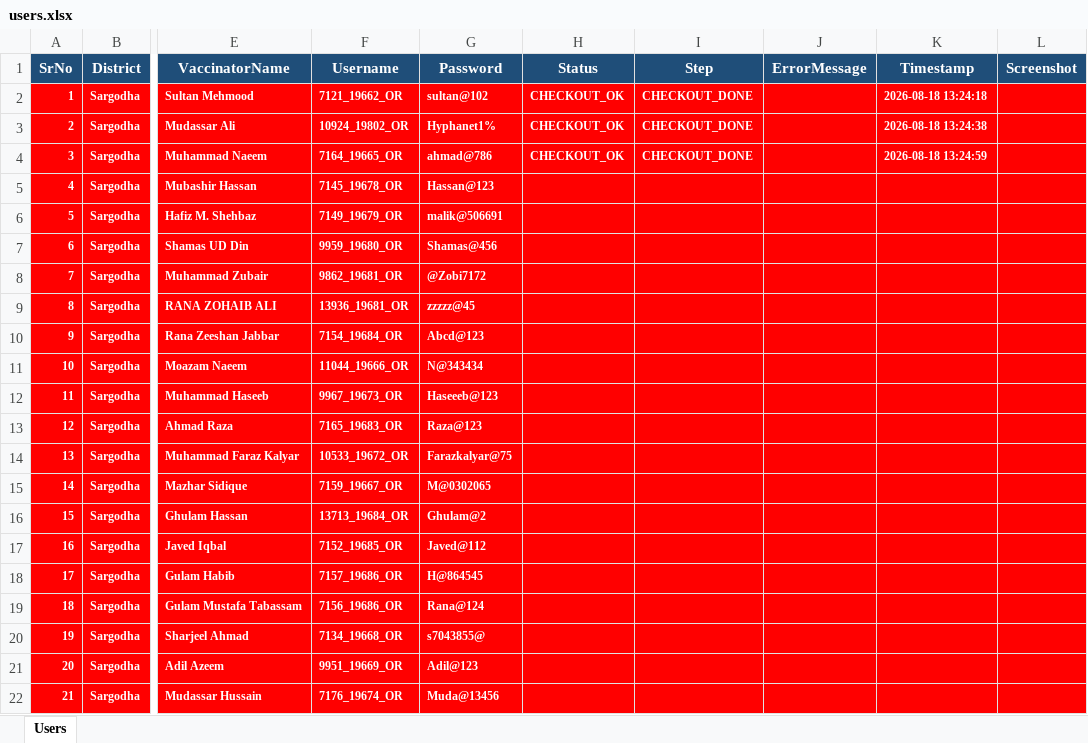
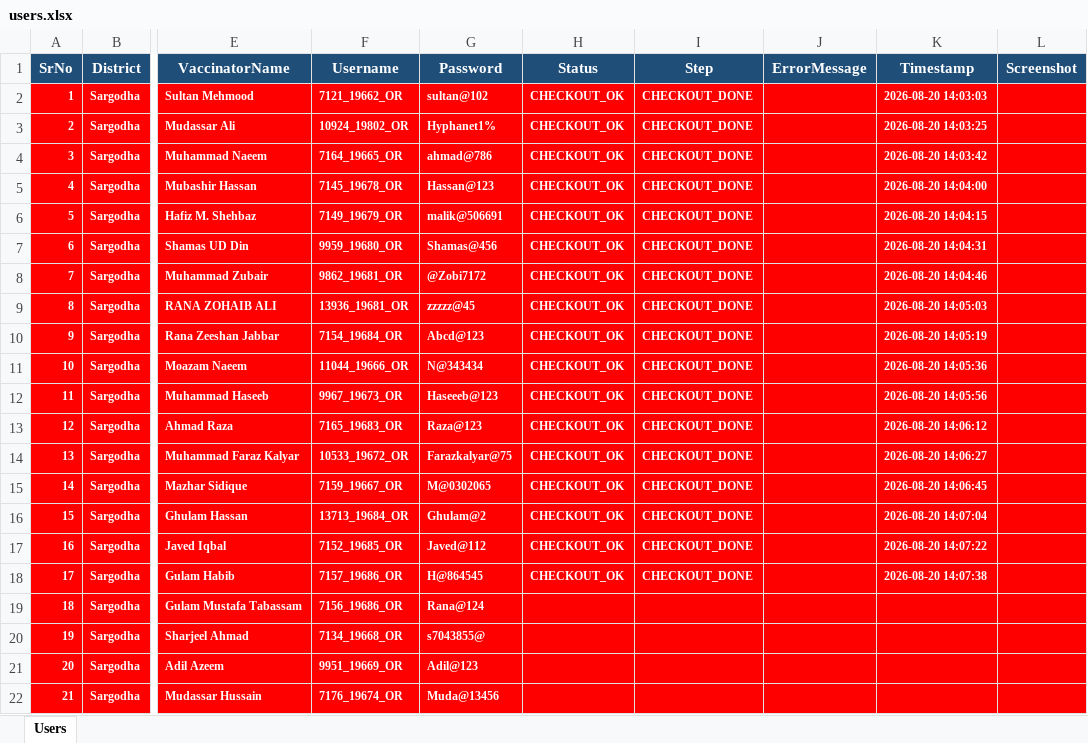
Before and after one commit to muhammadhasnain3031/epi-work, an Excel workbook: data/users.xlsx, sheet Users, drawn as a sheet; only a part is shown, gaps mark what is left out; values as stored, in another font and other column widths than the file's, no borders; the diff names each change by its address in the sheet, - before the commit and + after, or states it on an @@ line.

```diff
--- a/data/users.xlsx (sheet Users)
+++ b/data/users.xlsx (sheet Users)
-K2 (Timestamp): 2026-08-18 13:24:18
+K2 (Timestamp): 2026-08-20 14:03:03
-K3 (Timestamp): 2026-08-18 13:24:38
+K3 (Timestamp): 2026-08-20 14:03:25
-K4 (Timestamp): 2026-08-18 13:24:59
+K4 (Timestamp): 2026-08-20 14:03:42
-H5:H18 (Status): (empty)
+H5:H18 (Status): CHECKOUT_OK
-I5:I18 (Step): (empty)
+I5:I18 (Step): CHECKOUT_DONE
-K5 (Timestamp): (empty)
+K5 (Timestamp): 2026-08-20 14:04:00
-K6 (Timestamp): (empty)
+K6 (Timestamp): 2026-08-20 14:04:15
-K7 (Timestamp): (empty)
+K7 (Timestamp): 2026-08-20 14:04:31
-K8 (Timestamp): (empty)
+K8 (Timestamp): 2026-08-20 14:04:46
-K9 (Timestamp): (empty)
+K9 (Timestamp): 2026-08-20 14:05:03
-K10 (Timestamp): (empty)
+K10 (Timestamp): 2026-08-20 14:05:19
-K11 (Timestamp): (empty)
+K11 (Timestamp): 2026-08-20 14:05:36
-K12 (Timestamp): (empty)
+K12 (Timestamp): 2026-08-20 14:05:56
-K13 (Timestamp): (empty)
+K13 (Timestamp): 2026-08-20 14:06:12
-K14 (Timestamp): (empty)
+K14 (Timestamp): 2026-08-20 14:06:27
-K15 (Timestamp): (empty)
+K15 (Timestamp): 2026-08-20 14:06:45
-K16 (Timestamp): (empty)
+K16 (Timestamp): 2026-08-20 14:07:04
-K17 (Timestamp): (empty)
+K17 (Timestamp): 2026-08-20 14:07:22
-K18 (Timestamp): (empty)
+K18 (Timestamp): 2026-08-20 14:07:38
```
Also changed, not shown: 11 other files.
